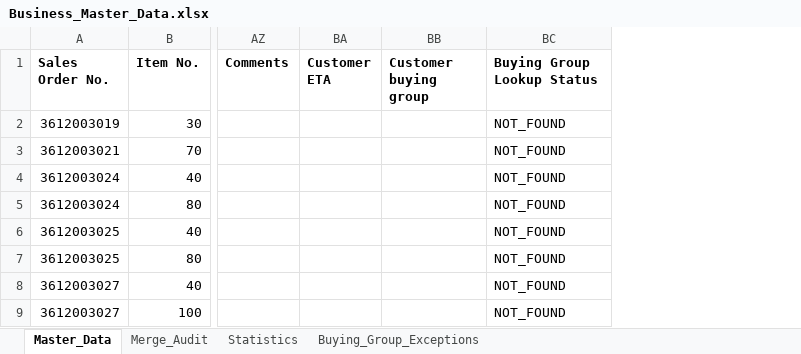
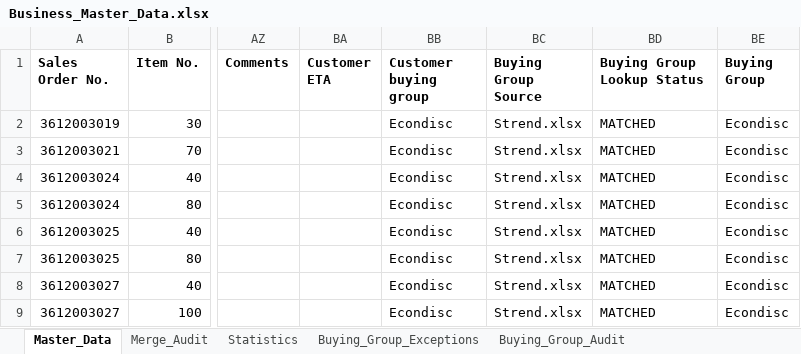
Before and after one commit to jayanthsaik/part1, an Excel workbook: OrderbookAutomation/output/Business_Master_Data.xlsx, sheet Master_Data, drawn as a sheet; only a part is shown, gaps mark what is left out; values as stored, in another font and other column widths than the file's, no borders; addresses are those after the commit; the diff names each change by its address in the sheet, - before the commit and + after, or states it on an @@ line.

Commit message:
fixed buying groups issue

```diff
--- a/OrderbookAutomation/output/Business_Master_Data.xlsx (sheet Master_Data)
+++ b/OrderbookAutomation/output/Business_Master_Data.xlsx (sheet Master_Data)
+sheet tab: Buying_Group_Audit
+column BC (Buying Group Source), rows 2-9: all Strend.xlsx
+column BE (Buying Group), rows 2-9: all Econdisc
-BB2:BB9 (Customer buying group): (empty)
+BB2:BB9 (Customer buying group): Econdisc
-BD2:BD9 (Buying Group Lookup Status): NOT_FOUND
+BD2:BD9 (Buying Group Lookup Status): MATCHED
```
Also changed, not shown: sheet Buying_Group_Exceptions, sheet Merge_Audit, sheet Statistics, OrderbookAutomation/output/Derived_Data.xlsx, OrderbookAutomation/output/POB.xlsx, 8 other files.
